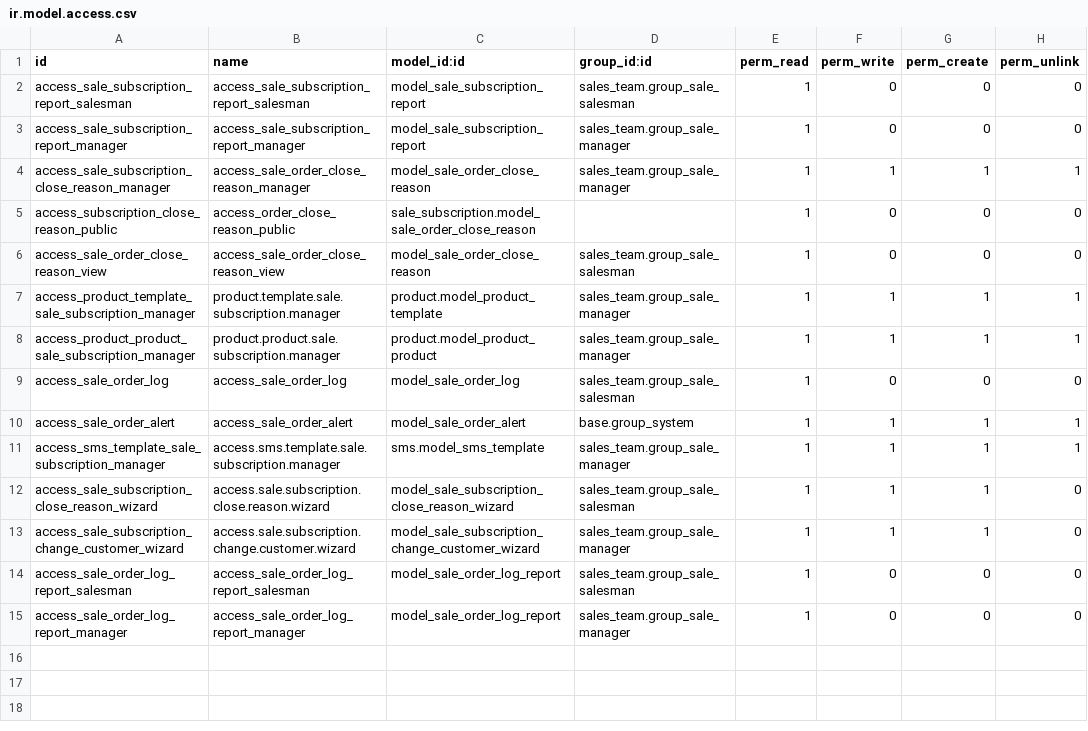
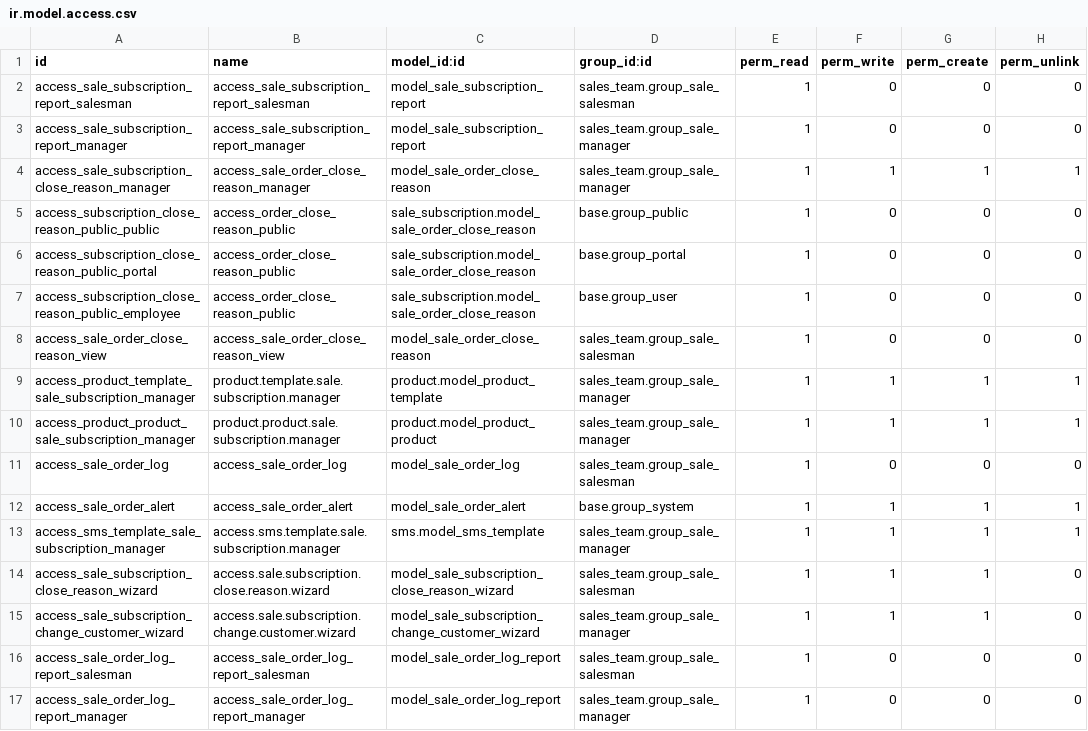
Before and after one commit to Raniani-lab/enterpriise, a CSV file: sale_subscription/security/ir.model.access.csv, drawn as a sheet.

```diff
--- a/sale_subscription/security/ir.model.access.csv
+++ b/sale_subscription/security/ir.model.access.csv
@@ -4,3 +4,5 @@ access_sale_subscription_report_manager,access_sale_subscription_report_manager,
 access_sale_subscription_close_reason_manager,access_sale_order_close_reason_manager,model_sale_order_close_reason,sales_team.group_sale_manager,1,1,1,1
-access_subscription_close_reason_public,access_order_close_reason_public,sale_subscription.model_sale_order_close_reason,,1,0,0,0
+access_subscription_close_reason_public_public,access_order_close_reason_public,sale_subscription.model_sale_order_close_reason,base.group_public,1,0,0,0
+access_subscription_close_reason_public_portal,access_order_close_reason_public,sale_subscription.model_sale_order_close_reason,base.group_portal,1,0,0,0
+access_subscription_close_reason_public_employee,access_order_close_reason_public,sale_subscription.model_sale_order_close_reason,base.group_user,1,0,0,0
 access_sale_order_close_reason_view,access_sale_order_close_reason_view,model_sale_order_close_reason,sales_team.group_sale_salesman,1,0,0,0
```
Also changed, not shown: hr_contract_salary/security/ir.model.access.csv, 11 other files.
